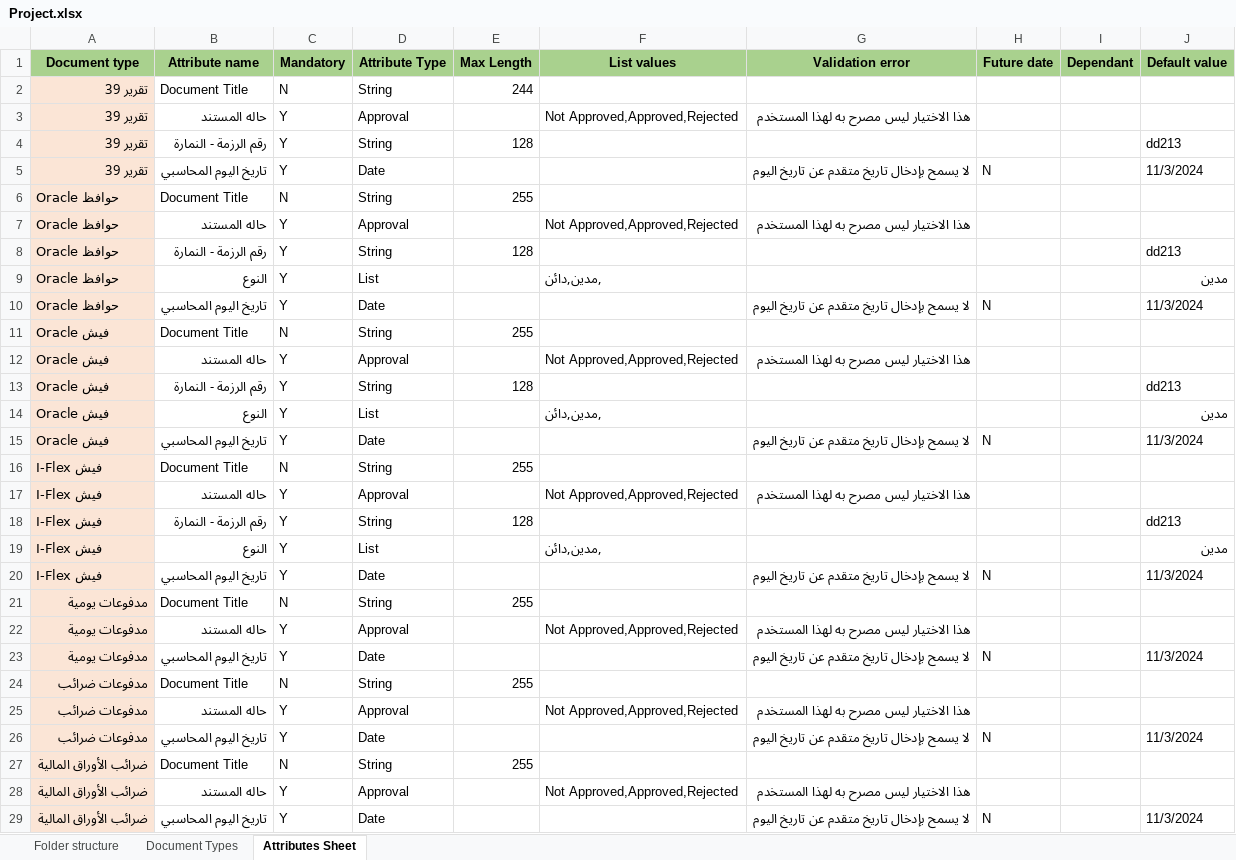
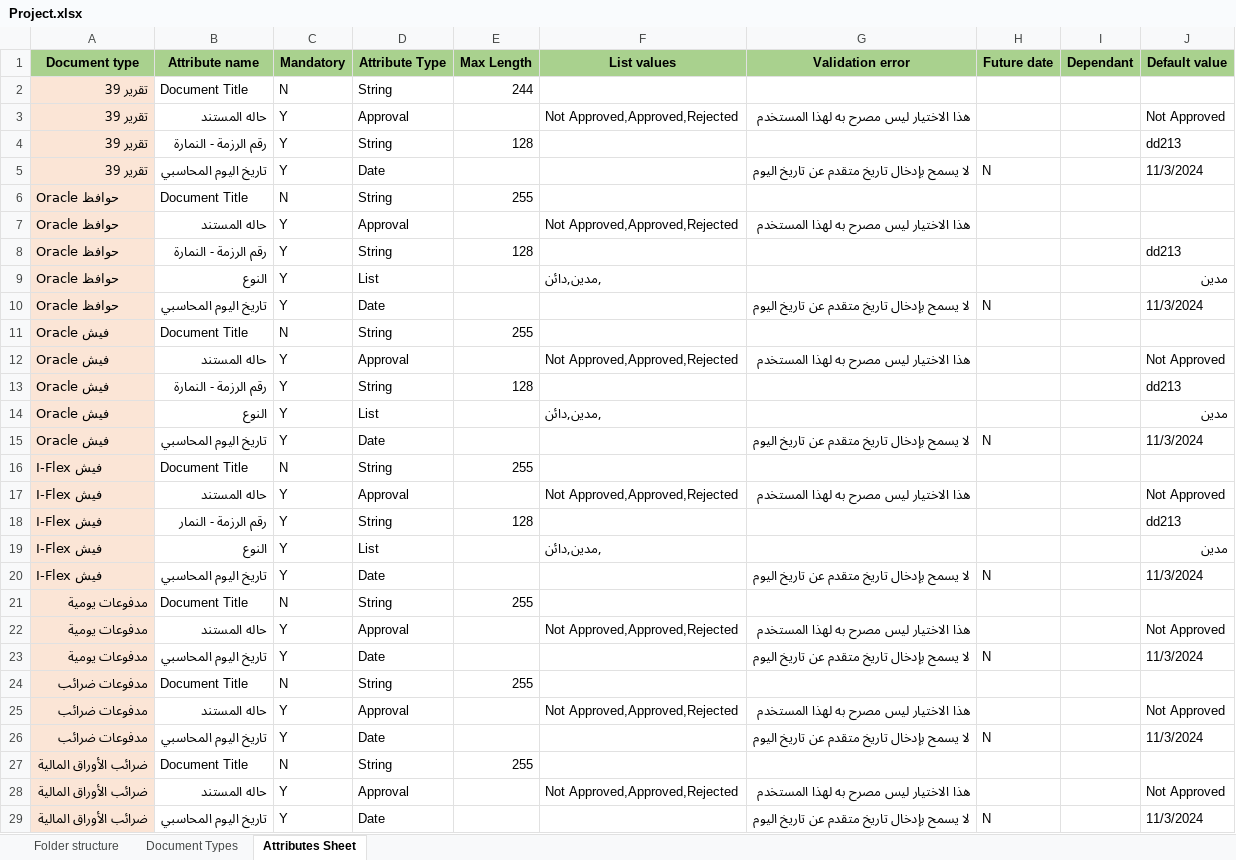
Before and after one commit to IntercomEnterprisesTesting/ECM_Framework_Refactored, an Excel workbook: src/resources/data/Project.xlsx, sheet Attributes Sheet, drawn as a sheet; values as stored, in another font and other column widths than the file's, no borders; table styles not drawn; the diff names each change by its address in the sheet, - before the commit and + after, or states it on an @@ line.

Commit message:
added document test classes fixed verify attributes method

```diff
--- a/src/resources/data/Project.xlsx (sheet Attributes Sheet)
+++ b/src/resources/data/Project.xlsx (sheet Attributes Sheet)
-J3 (Default value): (empty)
+J3 (Default value): Not Approved
-J12 (Default value): (empty)
+J12 (Default value): Not Approved
-J17 (Default value): (empty)
+J17 (Default value): Not Approved
-B18 (Attribute name): رقم الرزمة - النمارة
+B18 (Attribute name): رقم الرزمة - النمار
-J22 (Default value): (empty)
+J22 (Default value): Not Approved
-J25 (Default value): (empty)
+J25 (Default value): Not Approved
-J28 (Default value): (empty)
+J28 (Default value): Not Approved
```
Also changed, not shown: sheet Folder structure, src/resources/data/users.xlsx, 22 other files.
